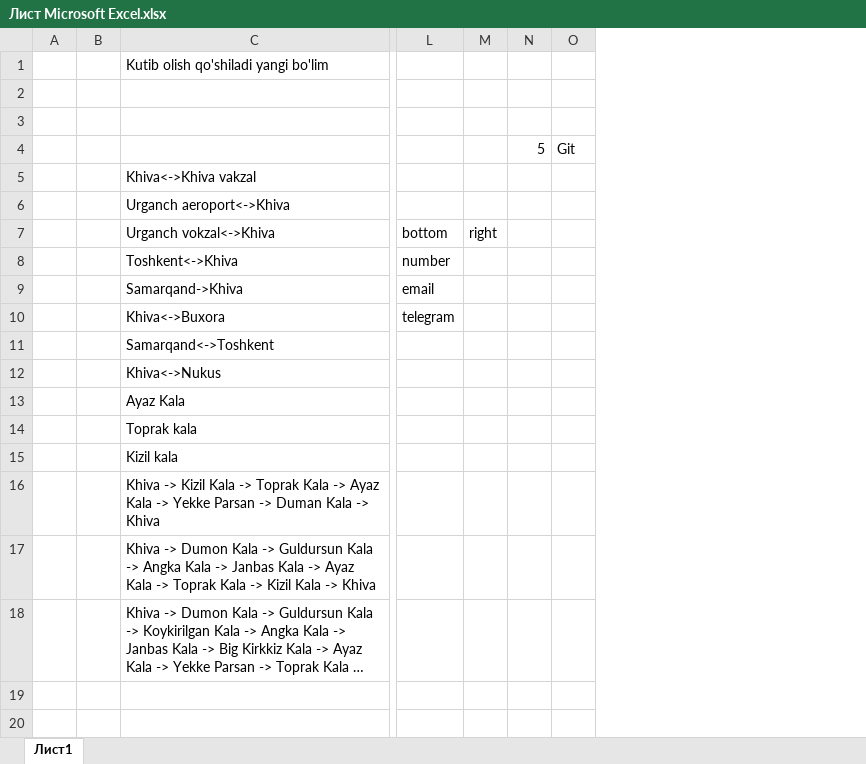
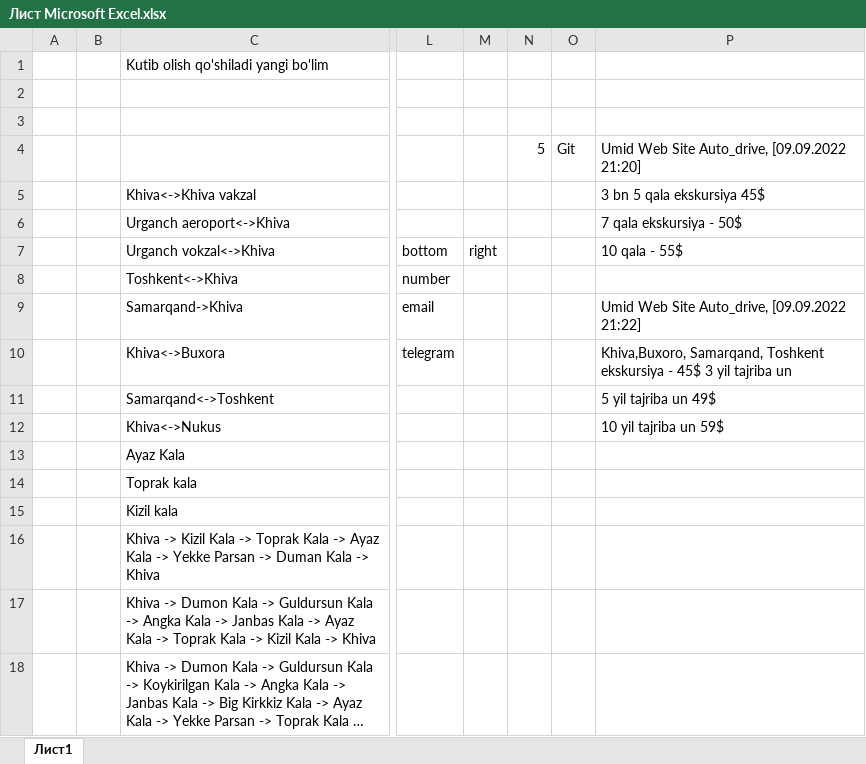
Before and after one commit to Rustambek97/khiva_tourists_cars, an Excel workbook: Лист Microsoft Excel.xlsx, sheet Лист1, drawn as a sheet; only a part is shown, gaps mark what is left out; long unchanged cells end in …; values as stored, in another font and other column widths than the file's, no borders; the diff names each change by its address in the sheet, - before the commit and + after, or states it on an @@ line.

```diff
--- a/Лист Microsoft Excel.xlsx (sheet Лист1)
+++ b/Лист Microsoft Excel.xlsx (sheet Лист1)
+column P, rows 4-12: Umid Web Site Auto_drive, [09.09.2022 21:20] | 3 bn 5 qala ekskursiya 45$ | 7 qala ekskursiya - 50$ | 10 qala - 55$ |  | Umid Web Site Auto_drive, [09.09.2022 21:22] | Khiva,Buxoro, Samarqand, Toshkent ekskursiya - 45$ 3 yil tajriba un | 5 yil tajriba un 49$ | 10 yil tajriba un 59$
```
Also changed, not shown: 15 other files.
